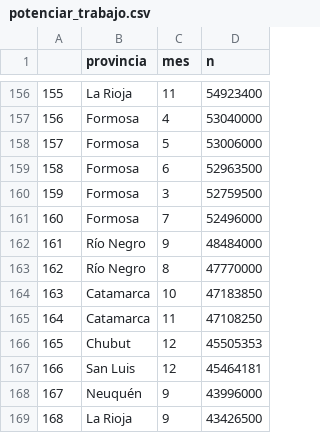
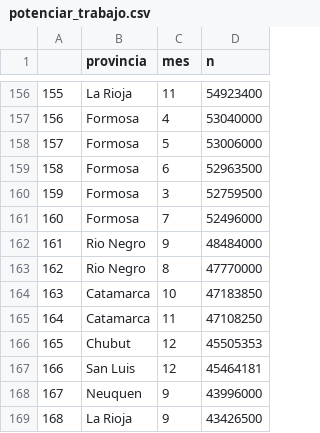
Before and after one commit to cdinezio/shiny-tests, a CSV file: datasets/potenciar_trabajo.csv, drawn as a sheet; only a part is shown, gaps mark what is left out; the diff covers the shown part only; the diff names each change by its address in the sheet, - before the commit and + after, or states it on an @@ line.

```diff
--- a/datasets/potenciar_trabajo.csv
+++ b/datasets/potenciar_trabajo.csv
-B162:B163 (provincia): Río Negro
+B162:B163 (provincia): Rio Negro
-B168 (provincia): Neuquén
+B168 (provincia): Neuquen
```
Also changed, not shown: 47 edited cells elsewhere in this file, 1 other file.
